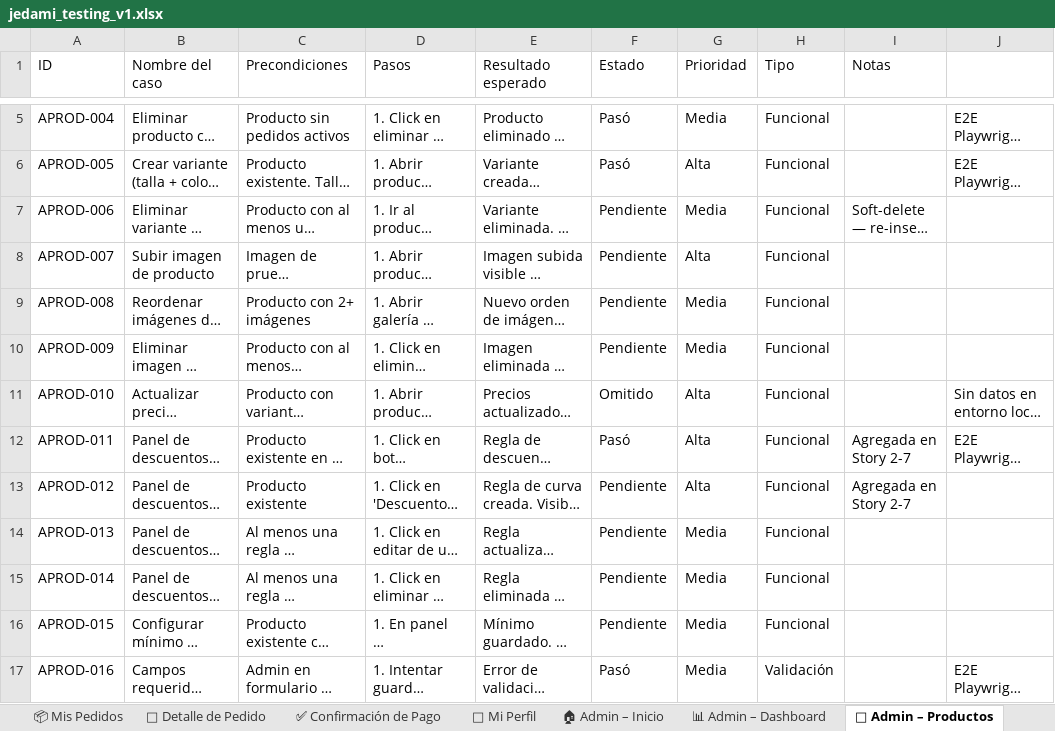
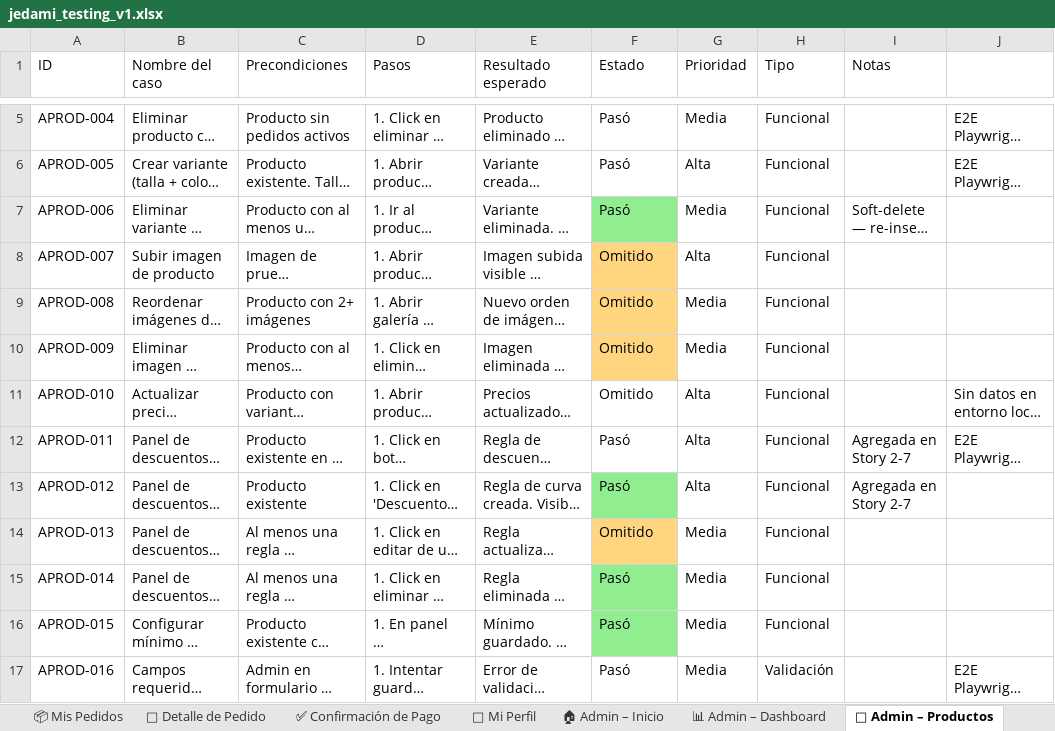
Before and after one commit to OliveraMarcelo/tienda-jedami, an Excel workbook: jedami_testing_v1.xlsx, sheet 🛒 Admin – Productos, drawn as a sheet; only a part is shown, gaps mark what is left out; long unchanged cells end in …; values as stored, in another font and other column widths than the file's, no borders; the diff names each change by its address in the sheet, - before the commit and + after, or states it on an @@ line.

Commit message:
test(e2e): suite completa de tests e2e — todas las vistas web cubiertas
- Agrega specs: mis-pedidos, pedido-detalle, confirmacion-pago, perfil, retail.setup
- Amplía admin-productos con APROD-006/012/013/014/015
- Amplía admin-config con CFG-004/006/007/008/013/015
- Amplía admin-despacho con DESP-002/005/006 (skip)
- Corrige login.spec.ts y registro.spec.ts con storageState vacío para evitar redirect
- Renumera tests de login para alinear con Excel (L-003 retail, L-004-L-015)
- Actualiza jedami_testing_v1.xlsx: 127 Pasó, 53 Omitido, 0 Pendiente (180 total)

```diff
--- a/jedami_testing_v1.xlsx (sheet 🛒 Admin – Productos)
+++ b/jedami_testing_v1.xlsx (sheet 🛒 Admin – Productos)
-F7 (Estado): Pendiente
+F7 (Estado): Pasó
-F7 fill: none
+F7 fill: #90EE90
-F8:F10 (Estado): Pendiente
+F8:F10 (Estado): Omitido
-F8:F10 fill: none
+F8:F10 fill: #FFD580
-F13 (Estado): Pendiente
+F13 (Estado): Pasó
-F13 fill: none
+F13 fill: #90EE90
-F14 (Estado): Pendiente
+F14 (Estado): Omitido
-F14 fill: none
+F14 fill: #FFD580
-F15:F16 (Estado): Pendiente
+F15:F16 (Estado): Pasó
-F15:F16 fill: none
+F15:F16 fill: #90EE90
```
Also changed, not shown: sheet 🧾 Detalle de Pedido, sheet 👟 Detalle de Producto, sheet 📦 Mis Pedidos, sheet ⚙ Admin – Configuración, sheet 👥 Admin – Usuarios, sheet ✅ Confirmación de Pago, 5 more sheets, 12 other files.
